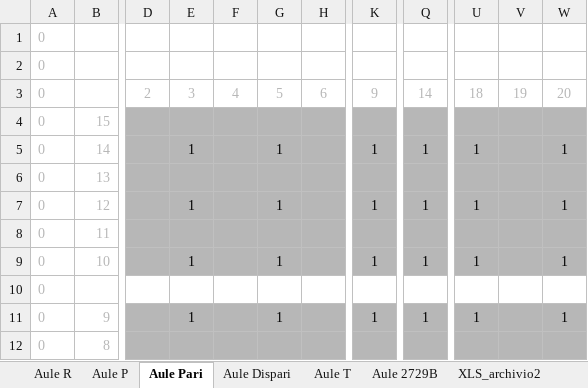
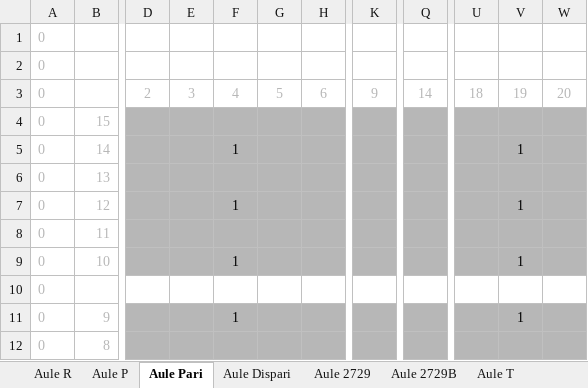
Before and after one commit to dbdmg/exam-positioner, an Excel workbook: Aule esami Polito, disposizione posti.xlsx, sheet Aule Pari, drawn as a sheet; only a part is shown, gaps mark what is left out; values as stored, in another font and other column widths than the file's, no borders; conditional formats not drawn; the diff covers the shown part only; the diff names each change by its address in the sheet, - before the commit and + after, or states it on an @@ line.

```diff
--- a/Aule esami Polito, disposizione posti.xlsx (sheet Aule Pari)
+++ b/Aule esami Polito, disposizione posti.xlsx (sheet Aule Pari)
+sheet tab: Aule 2729
@@ sheet tab order changed: Aule R | Aule P | Aule Pari | Aule Dispari | Aule 2729 | Aule 2729B | Aule T @@
-E5: 1
+E5: (empty)
-F5: (empty)
+F5: 1
-G5: 1
+G5: (empty)
-K5: 1
+K5: (empty)
-Q5: 1
+Q5: (empty)
-U5: 1
+U5: (empty)
-V5: (empty)
+V5: 1
-W5: 1
+W5: (empty)
-E7: 1
+E7: (empty)
-F7: (empty)
+F7: 1
-G7: 1
+G7: (empty)
-K7: 1
+K7: (empty)
-Q7: 1
+Q7: (empty)
-U7: 1
+U7: (empty)
-V7: (empty)
+V7: 1
-W7: 1
+W7: (empty)
-E9: 1
+E9: (empty)
-F9: (empty)
+F9: 1
-G9: 1
+G9: (empty)
-K9: 1
+K9: (empty)
-Q9: 1
+Q9: (empty)
-U9: 1
+U9: (empty)
-V9: (empty)
+V9: 1
-W9: 1
+W9: (empty)
-E11: 1
+E11: (empty)
-F11: (empty)
+F11: 1
-G11: 1
+G11: (empty)
-K11: 1
+K11: (empty)
-Q11: 1
+Q11: (empty)
-U11: 1
+U11: (empty)
-V11: (empty)
+V11: 1
-W11: 1
+W11: (empty)
```
Also changed, not shown: 96 edited cells elsewhere in this sheet, sheet Aule Dispari, 2 other files.
